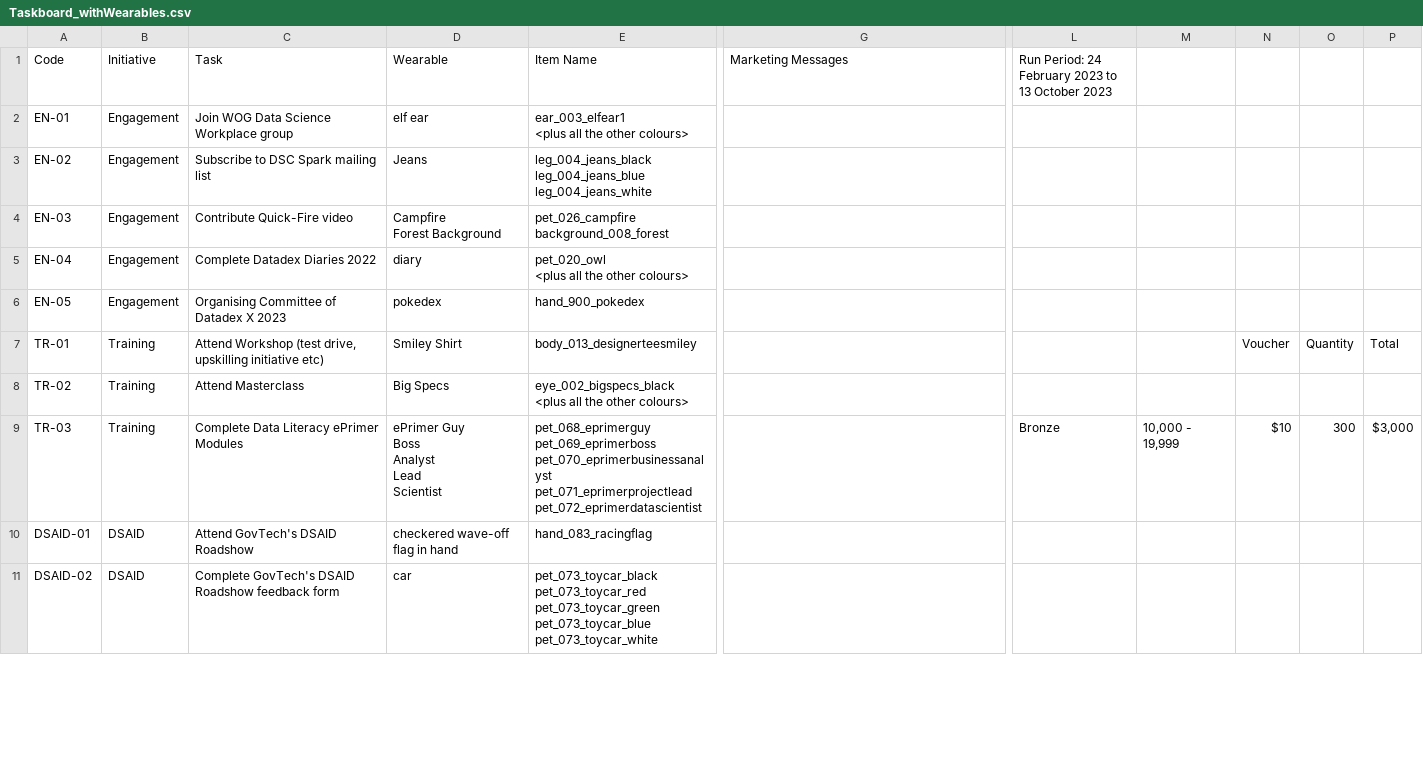
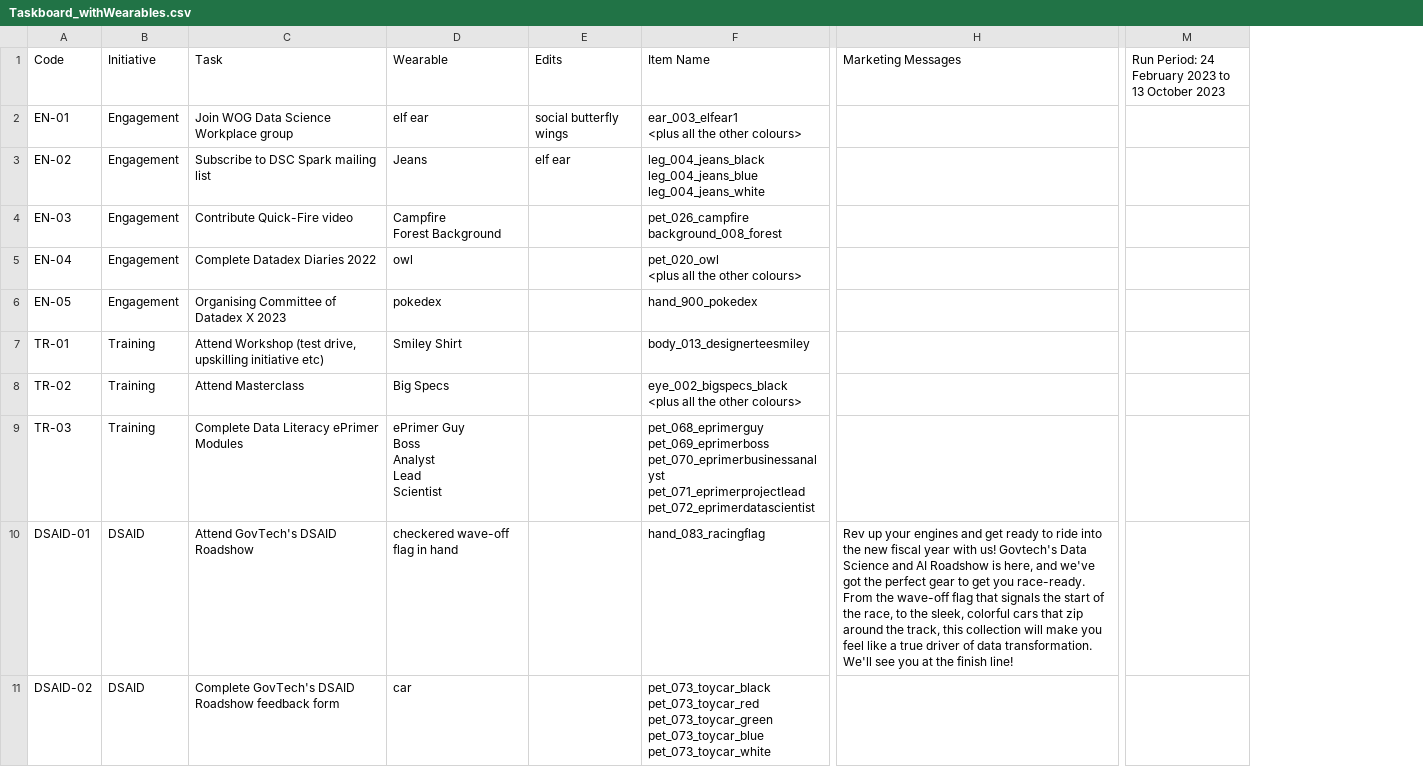
Before and after one commit to gvinto/avatartest, a CSV file: Taskboard_withWearables.csv, drawn as a sheet; only a part is shown, gaps mark what is left out; removed rows and columns are numbered as before the commit, all else as after; the diff covers the shown part only; the diff names each change by its address in the sheet, - before the commit and + after, or states it on an @@ line.

Commit message:
google sheet added new col

```diff
--- a/Taskboard_withWearables.csv
+++ b/Taskboard_withWearables.csv
+column E (Edits), rows 2-3: social butterfly wings | elf ear
-column M, row 9: 10,000 - 19,999
-column N, rows 7-9: Voucher |  | $10
-column O, rows 7-9: Quantity |  | 300
-column P, rows 7-9: Total |  | $3,000
-D5 (Wearable): diary
+D5 (Wearable): owl
-M9: Bronze
+M9: (empty)
-H10 (Marketing Messages): (empty)
+H10 (Marketing Messages): Rev up your engines and get ready to ride into the new fiscal year with us! Govtech's Data Science and AI Roadshow is here, and we've got the perfect gear to get you race-ready. From the wave-off flag that signals the start of the race, to the sleek, colorful cars that zip around the track, this collection will make you feel like a true driver of data transformation. We'll see you at the finish line!
```
Also changed, not shown: 13 edited cells elsewhere in this file, MOM_Taskboard.csv, 2 other files.
